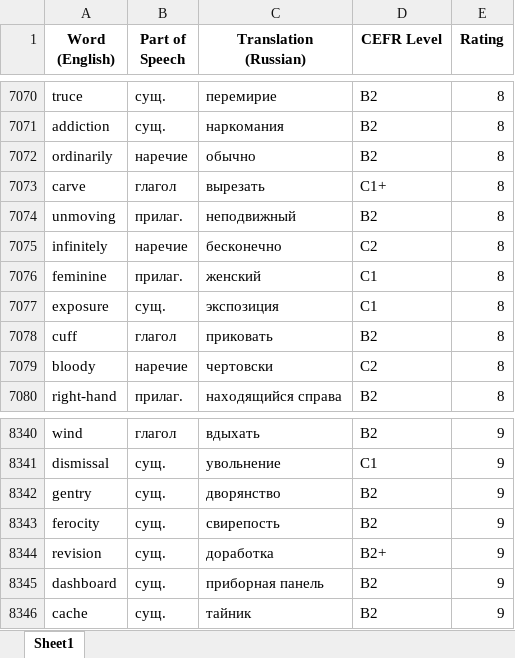
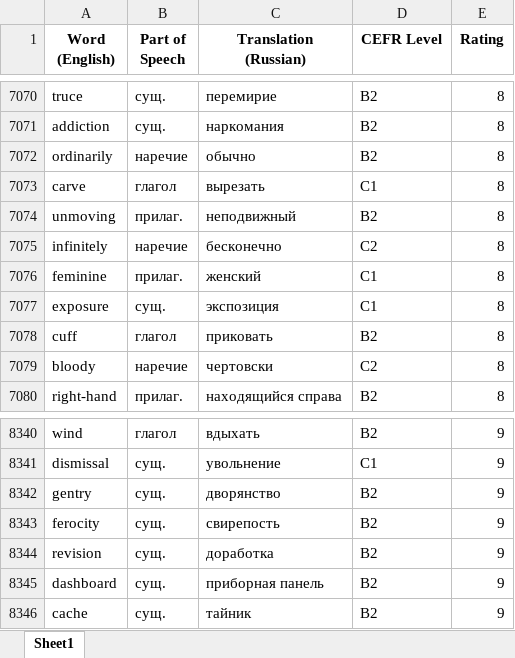
Before and after one commit to Asklit/react-django-project, an Excel workbook: server/expanded_words.xlsx, sheet Sheet1, drawn as a sheet; only a part is shown, gaps mark what is left out; values as stored, in another font and other column widths than the file's, no borders; the diff names each change by its address in the sheet, - before the commit and + after, or states it on an @@ line.

Commit message:
new tables (version with long queries)

```diff
--- a/server/expanded_words.xlsx (sheet Sheet1)
+++ b/server/expanded_words.xlsx (sheet Sheet1)
-D7073 (CEFR Level): C1+
+D7073 (CEFR Level): C1
-D8344 (CEFR Level): B2+
+D8344 (CEFR Level): B2
```
Also changed, not shown: 32 other files.
